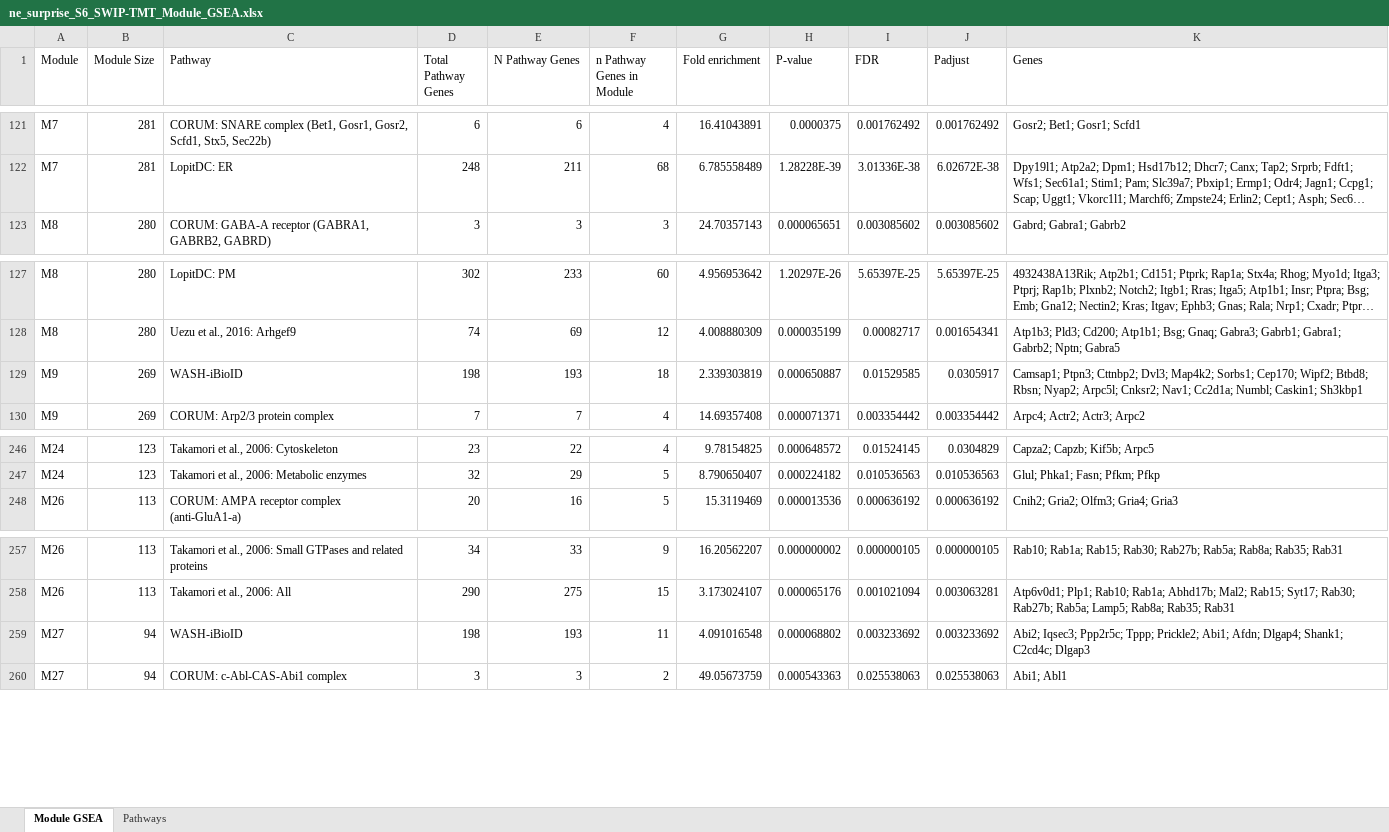
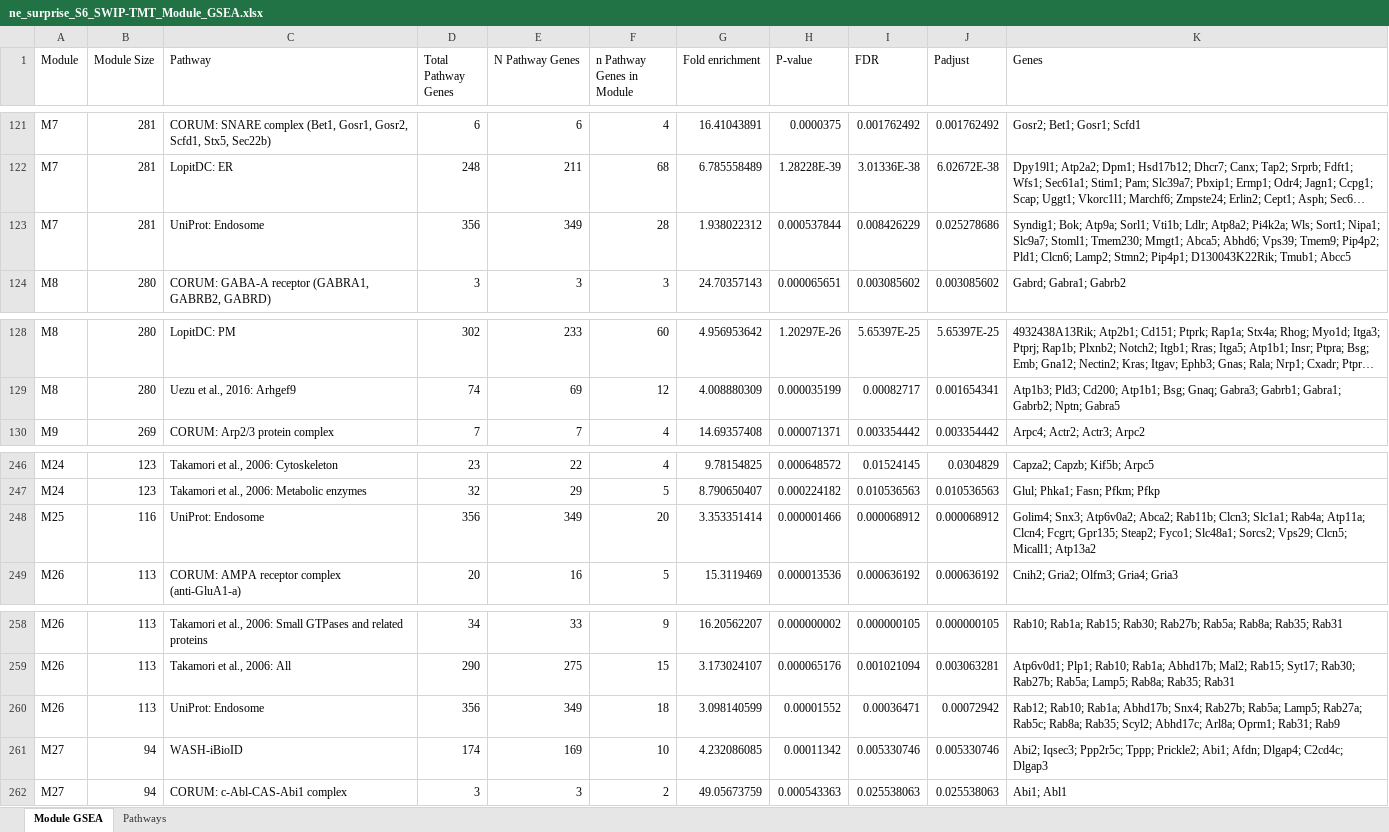
Before and after one commit to twesleyb/SwipProteomics, an Excel workbook: tables/ne_surprise_S6_SWIP-TMT_Module_GSEA.xlsx, sheet Module GSEA, drawn as a sheet; only a part is shown, gaps mark what is left out; long unchanged cells end in …; values as stored, in another font and other column widths than the file's, no borders; removed rows and columns are numbered as before the commit, all else as after; the diff names each change by its address in the sheet, - before the commit and + after, or states it on an @@ line.

```diff
--- a/tables/ne_surprise_S6_SWIP-TMT_Module_GSEA.xlsx (sheet Module GSEA)
+++ b/tables/ne_surprise_S6_SWIP-TMT_Module_GSEA.xlsx (sheet Module GSEA)
+row 123: M7 | 281 | UniProt: Endosome | 356 | 349 | 28 | 1.938022312 | 0.000537844 | 0.008426229 | 0.025278686 | Syndig1; Bok; Atp9a; Sorl1; Vti1b; Ldlr; Atp8a2; Pi4k2a; Wls; Sort1; Nipa1; Slc9a7; Stoml1; Tmem230; Mmgt1; Abca5; Abhd6; Vps39; Tmem9; Pip4p2; Pld1; Clcn6; Lamp2; Stmn2; Pip4p1; D130043K22Rik; Tmub1; Abcc5
-row 129: M9 | 269 | WASH-iBioID | 198 | 193 | 18 | 2.339303819 | 0.000650887 | 0.01529585 | 0.0305917 | Camsap1; Ptpn3; Cttnbp2; Dvl3; Map4k2; Sorbs1; Cep170; Wipf2; Btbd8; Rbsn; Nyap2; Arpc5l; Cnksr2; Nav1; Cc2d1a; Numbl; Caskin1; Sh3kbp1
+row 248: M25 | 116 | UniProt: Endosome | 356 | 349 | 20 | 3.353351414 | 0.000001466 | 0.000068912 | 0.000068912 | Golim4; Snx3; Atp6v0a2; Abca2; Rab11b; Clcn3; Slc1a1; Rab4a; Atp11a; Clcn4; Fcgrt; Gpr135; Steap2; Fyco1; Slc48a1; Sorcs2; Vps29; Clcn5; Micall1; Atp13a2
+row 260: M26 | 113 | UniProt: Endosome | 356 | 349 | 18 | 3.098140599 | 0.00001552 | 0.00036471 | 0.00072942 | Rab12; Rab10; Rab1a; Abhd17b; Snx4; Rab27b; Rab5a; Lamp5; Rab27a; Rab5c; Rab8a; Rab35; Scyl2; Abhd17c; Arl8a; Oprm1; Rab31; Rab9
-D261 (Total Pathway Genes): 198
+D261 (Total Pathway Genes): 174
-E261 (N Pathway Genes): 193
+E261 (N Pathway Genes): 169
-F261 (n Pathway Genes in Module): 11
+F261 (n Pathway Genes in Module): 10
-G261 (Fold enrichment): 4.091016548
+G261 (Fold enrichment): 4.232086085
-H261 (P-value): 0.000068802
+H261 (P-value): 0.00011342
-I261 (FDR): 0.003233692
+I261 (FDR): 0.005330746
-J261 (Padjust): 0.003233692
+J261 (Padjust): 0.005330746
-K261 (Genes): …Afdn; Dlgap4; Shank1; C2cd4c; Dlgap3
+K261 (Genes): …Afdn; Dlgap4; C2cd4c; Dlgap3
```
Also changed, not shown: sheet Pathways, 9 other files.
